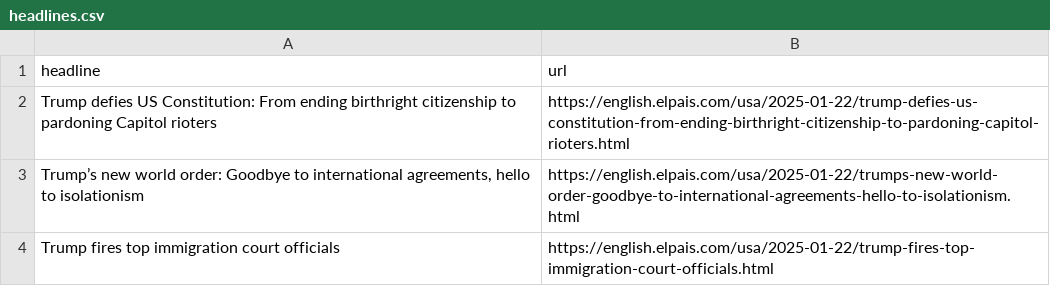
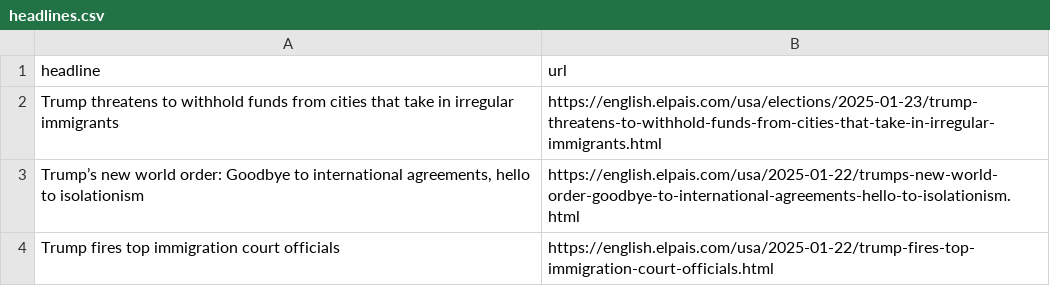
Before and after one commit to dimitriselaf/el-pais-autoscraper, a CSV file: headlines.csv, drawn as a sheet; only a part is shown; removed rows and columns are numbered as before the commit, all else as after; the diff names each change by its address in the sheet, - before the commit and + after, or states it on an @@ line.

```diff
--- a/headlines.csv
+++ b/headlines.csv
-row 2: Trump defies US Constitution: From ending birthright citizenship to pardoning Capitol rioters | https://english.elpais.com/usa/2025-01-22/trump-defies-us-constitution-from-ending-birthright-citizenship-to-pardoning-capitol-rioters.html
+row 2: Trump threatens to withhold funds from cities that take in irregular immigrants | https://english.elpais.com/usa/elections/2025-01-23/trump-threatens-to-withhold-funds-from-cities-that-take-in-irregular-immigrants.html
```
